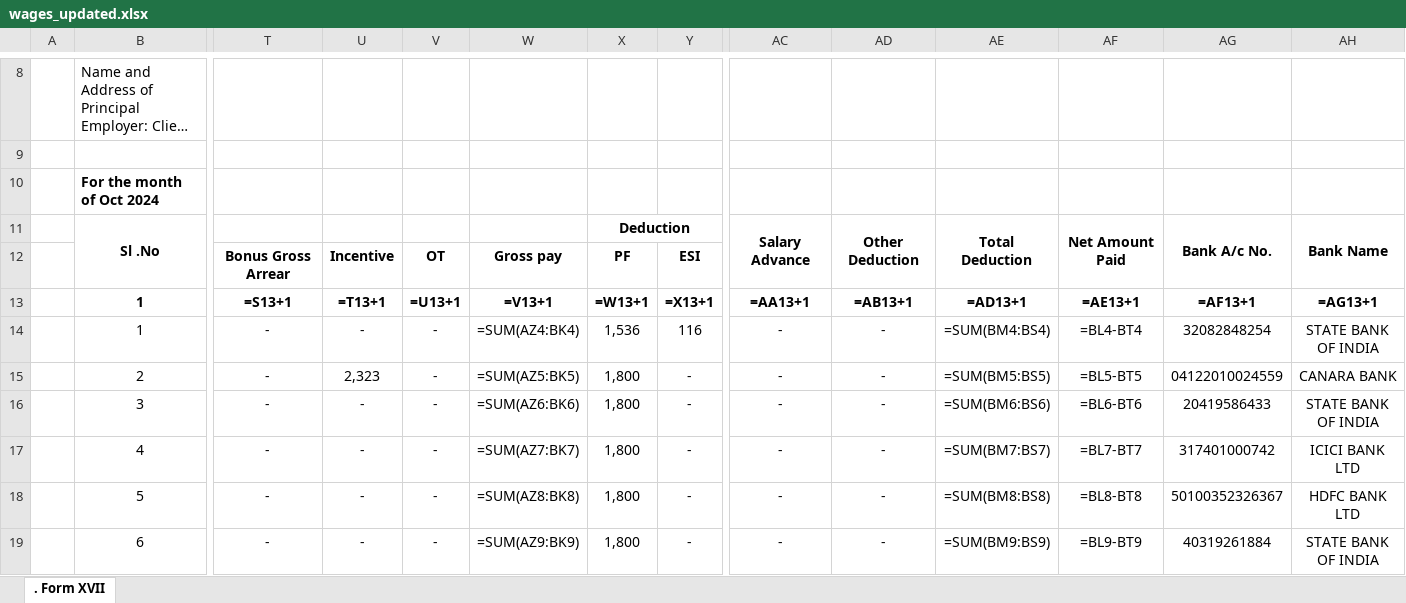
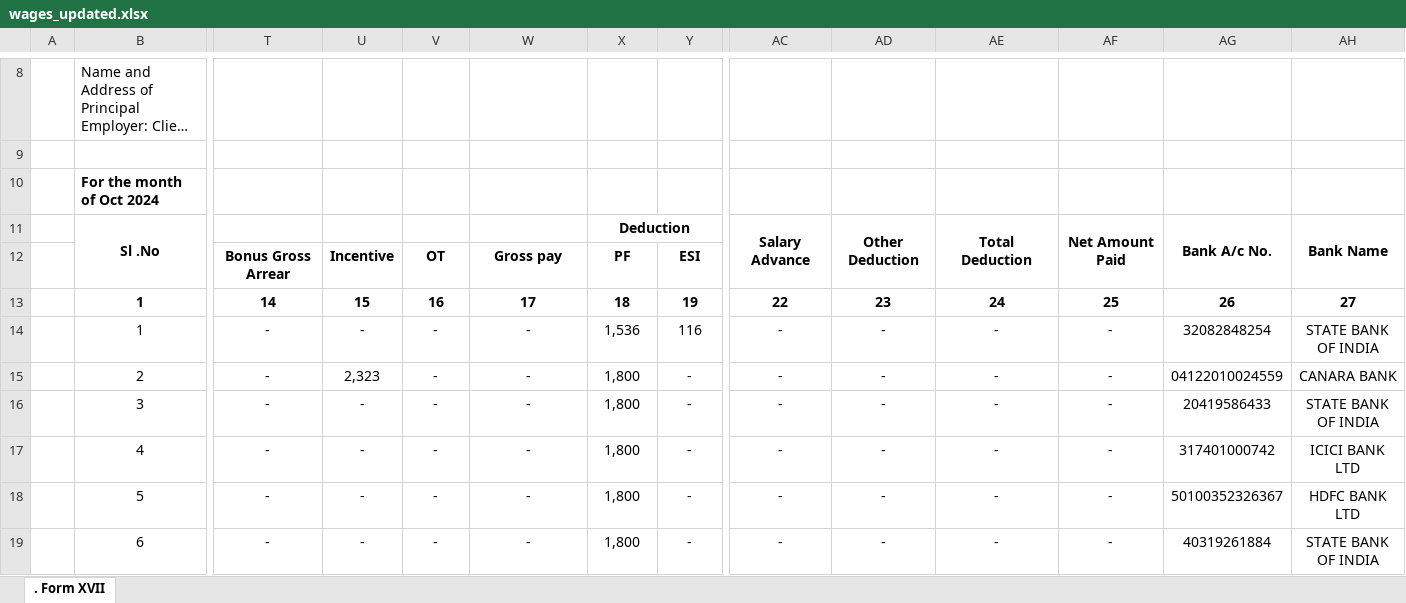
Before and after one commit to akarsh1108/ExellConvertor_Backend, an Excel workbook: output/wages_updated.xlsx, sheet . Form XVII, drawn as a sheet; only a part is shown, gaps mark what is left out; long unchanged cells end in …; values as stored, in another font and other column widths than the file's, no borders; formulas without a stored value are shown as written; charts and pictures not drawn; removed rows and columns are numbered as before the commit, all else as after; rows hold the shown columns only; the diff names each change by its address in the sheet, - before the commit and + after, or states it on an @@ line.

```diff
--- a/output/wages_updated.xlsx (sheet . Form XVII)
+++ b/output/wages_updated.xlsx (sheet . Form XVII)
-row 13:  | 1 | =S13+1 | =T13+1 | =U13+1 | =V13+1 | =W13+1 | =X13+1 | =AA13+1 | =AB13+1 | =AD13+1 | =AE13+1 | =AF13+1 | =AG13+1
+row 13:  | 1 | 14 | 15 | 16 | 17 | 18 | 19 | 22 | 23 | 24 | 25 | 26 | 27
-W14: =SUM(AZ4:BK4)
+W14: -
-AE14: =SUM(BM4:BS4)
+AE14: -
-AF14: =BL4-BT4
+AF14: -
-W15: =SUM(AZ5:BK5)
+W15: -
-AE15: =SUM(BM5:BS5)
+AE15: -
-AF15: =BL5-BT5
+AF15: -
-W16: =SUM(AZ6:BK6)
+W16: -
-AE16: =SUM(BM6:BS6)
+AE16: -
-AF16: =BL6-BT6
+AF16: -
-W17: =SUM(AZ7:BK7)
+W17: -
-AE17: =SUM(BM7:BS7)
+AE17: -
-AF17: =BL7-BT7
+AF17: -
-W18: =SUM(AZ8:BK8)
+W18: -
-AE18: =SUM(BM8:BS8)
+AE18: -
-AF18: =BL8-BT8
+AF18: -
-W19: =SUM(AZ9:BK9)
+W19: -
-AE19: =SUM(BM9:BS9)
+AE19: -
-AF19: =BL9-BT9
+AF19: -
```
Also changed, not shown: charts or pictures, 1 other file.
